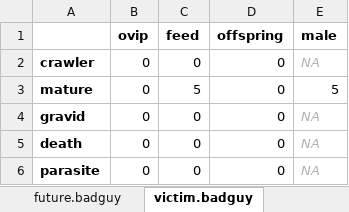
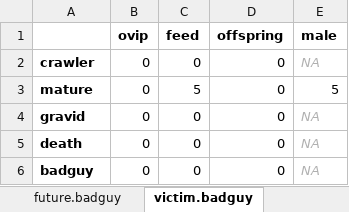
Before and after one commit to byandell/ewing, an Excel workbook: data/smallerb.xlsx, sheet victim.badguy, drawn as a sheet; values as stored, in another font and other column widths than the file's, no borders; the diff names each change by its address in the sheet, - before the commit and + after, or states it on an @@ line.

Commit message:
1.5.6 fix parasite matching for host.parasite file

```diff
--- a/data/smallerb.xlsx (sheet victim.badguy)
+++ b/data/smallerb.xlsx (sheet victim.badguy)
-A6: parasite
+A6: badguy
```
Also changed, not shown: 3 other files.
